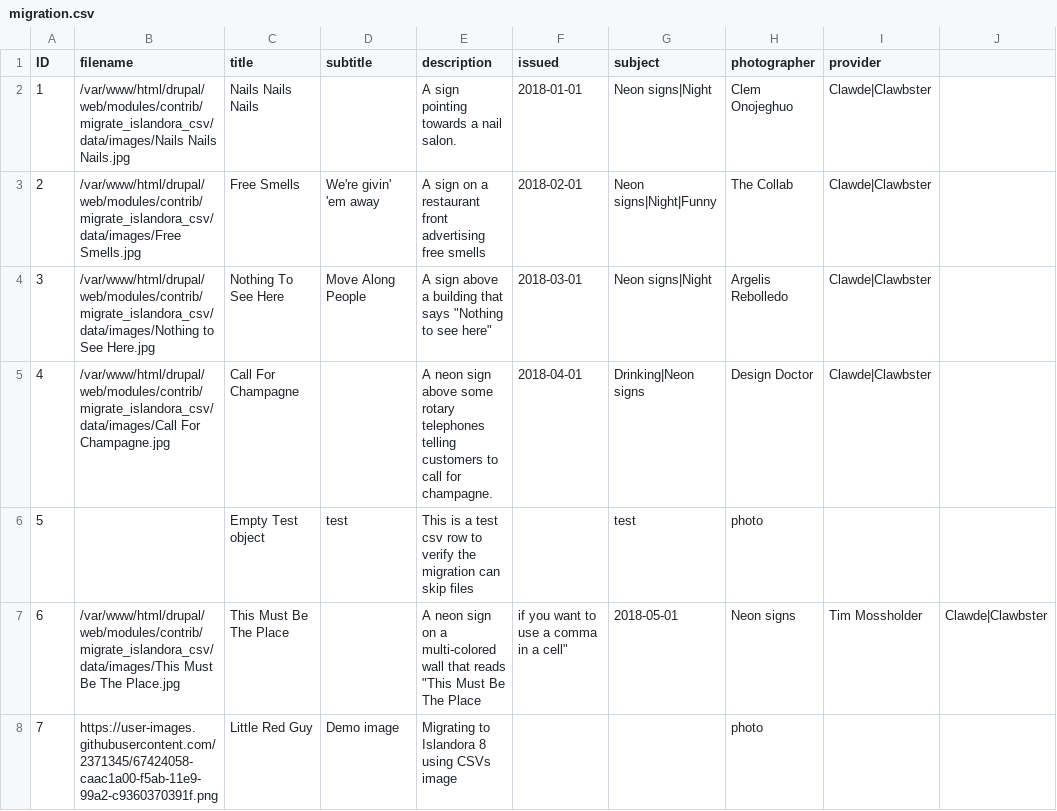
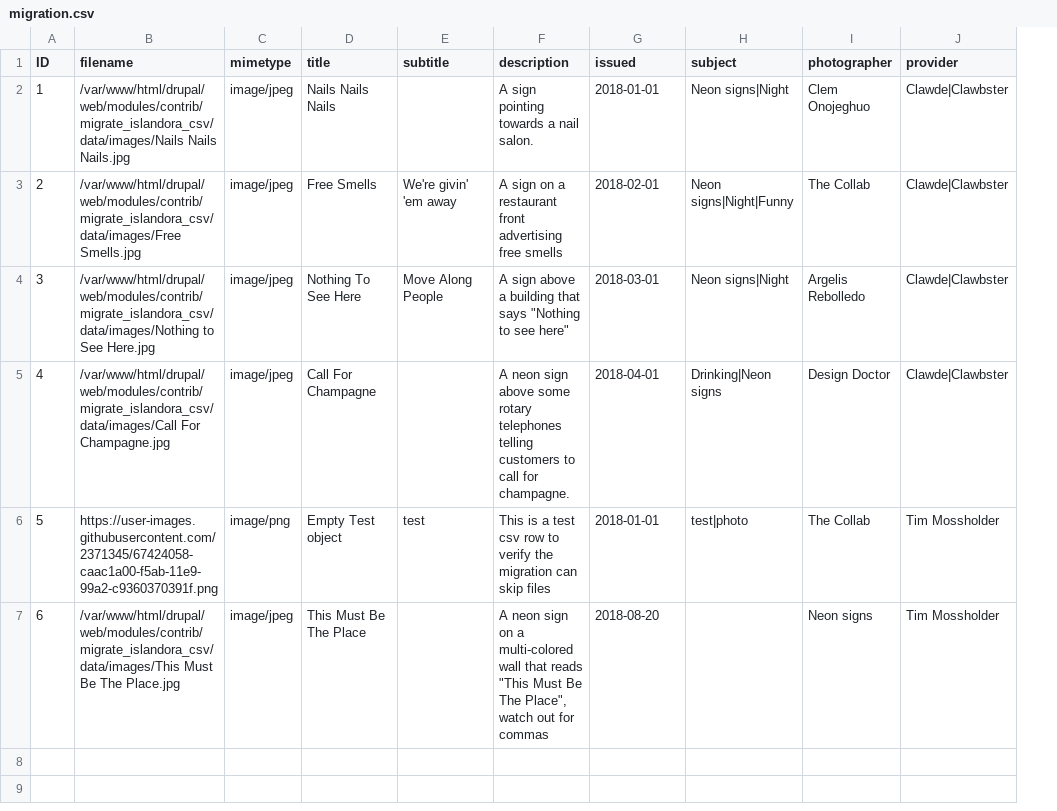
Before and after one commit to Islandora/migrate_islandora_csv, a CSV file: data/migration.csv, drawn as a sheet; removed rows and columns are numbered as before the commit, all else as after; the diff names each change by its address in the sheet, - before the commit and + after, or states it on an @@ line.

```diff
--- a/data/migration.csv
+++ b/data/migration.csv
+column C (mimetype), rows 2-5: all image/jpeg; row 7: image/jpeg
-column J, row 7: Clawde|Clawbster
-row 6: 5 |  | Empty Test object | test | This is a test csv row to verify the migration can skip files |  | test | photo
+row 6: 5 | https://user-images.githubusercontent.com/2371345/67424058-caac1a00-f5ab-11e9-99a2-c9360370391f.png | image/png | Empty Test object | test | This is a test csv row to verify the migration can skip files | 2018-01-01 | test|photo | The Collab | Tim Mossholder
-F7 (description): …Be The Place
+F7 (description): …Be The Place", watch out for commas
-G7 (issued): if you want to use a comma in a cell"
+G7 (issued): 2018-08-20
-H7 (subject): 2018-05-01
+H7 (subject): (empty)
-row 8: 7 | https://user-images.githubusercontent.com/2371345/67424058-caac1a00-f5ab-11e9-99a2-c9360370391f.png | Little Red Guy | Demo image | Migrating to Islandora 8 using CSVs image |  |  | photo
```
Also changed, not shown: 3 other files.
